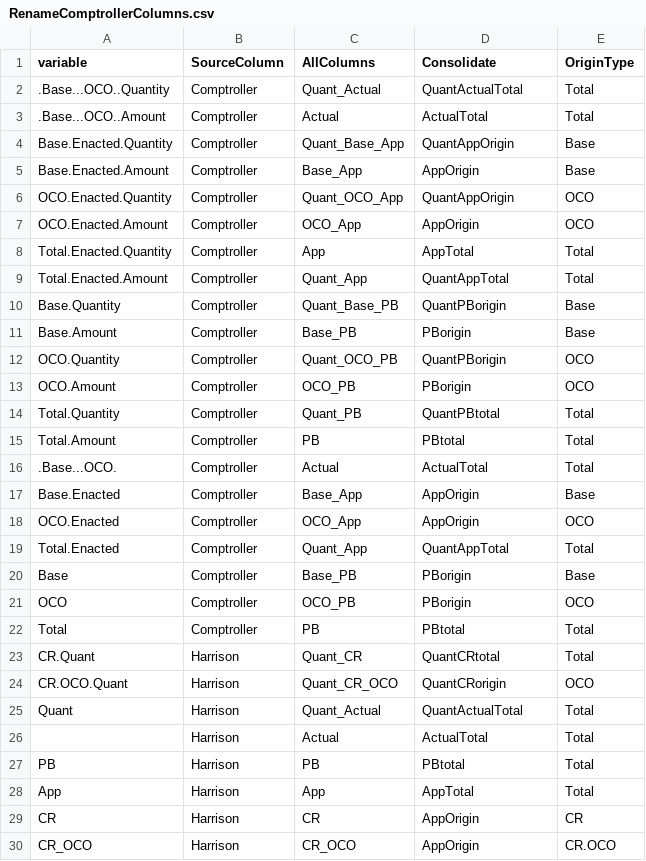
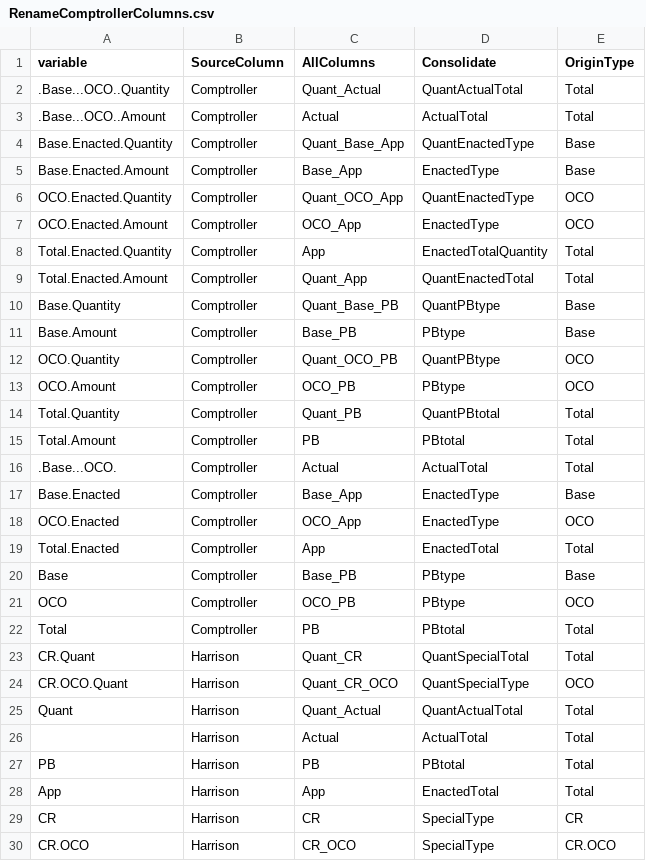
Before and after one commit to spandyacsis/Crisis-Funding, a CSV file: Lookups/RenameComptrollerColumns.csv, drawn as a sheet; only a part is shown; the diff covers the shown part only.

Commit message:
Switch over to the new and consolidated form of budget listing and standardizing between Harrison and comptroller docs.

```diff
--- a/Lookups/RenameComptrollerColumns.csv
+++ b/Lookups/RenameComptrollerColumns.csv
@@ -3,12 +3,12 @@ variable,SourceColumn,AllColumns,Consolidate,OriginType
 .Base...OCO..Amount,Comptroller,Actual,ActualTotal,Total
-Base.Enacted.Quantity,Comptroller,Quant_Base_App,QuantAppOrigin,Base
-Base.Enacted.Amount,Comptroller,Base_App,AppOrigin,Base
-OCO.Enacted.Quantity,Comptroller,Quant_OCO_App,QuantAppOrigin,OCO
-OCO.Enacted.Amount,Comptroller,OCO_App,AppOrigin,OCO
-Total.Enacted.Quantity,Comptroller,App,AppTotal,Total
-Total.Enacted.Amount,Comptroller,Quant_App,QuantAppTotal,Total
-Base.Quantity,Comptroller,Quant_Base_PB,QuantPBorigin,Base
-Base.Amount,Comptroller,Base_PB,PBorigin,Base
-OCO.Quantity,Comptroller,Quant_OCO_PB,QuantPBorigin,OCO
-OCO.Amount,Comptroller,OCO_PB,PBorigin,OCO
+Base.Enacted.Quantity,Comptroller,Quant_Base_App,QuantEnactedType,Base
+Base.Enacted.Amount,Comptroller,Base_App,EnactedType,Base
+OCO.Enacted.Quantity,Comptroller,Quant_OCO_App,QuantEnactedType,OCO
+OCO.Enacted.Amount,Comptroller,OCO_App,EnactedType,OCO
+Total.Enacted.Quantity,Comptroller,App,EnactedTotalQuantity,Total
+Total.Enacted.Amount,Comptroller,Quant_App,QuantEnactedTotal,Total
+Base.Quantity,Comptroller,Quant_Base_PB,QuantPBtype,Base
+Base.Amount,Comptroller,Base_PB,PBtype,Base
+OCO.Quantity,Comptroller,Quant_OCO_PB,QuantPBtype,OCO
+OCO.Amount,Comptroller,OCO_PB,PBtype,OCO
 Total.Quantity,Comptroller,Quant_PB,QuantPBtotal,Total
@@ -16,10 +16,10 @@ Total.Amount,Comptroller,PB,PBtotal,Total
 .Base...OCO.,Comptroller,Actual,ActualTotal,Total
-Base.Enacted,Comptroller,Base_App,AppOrigin,Base
-OCO.Enacted,Comptroller,OCO_App,AppOrigin,OCO
-Total.Enacted,Comptroller,Quant_App,QuantAppTotal,Total
-Base,Comptroller,Base_PB,PBorigin,Base
-OCO,Comptroller,OCO_PB,PBorigin,OCO
+Base.Enacted,Comptroller,Base_App,EnactedType,Base
+OCO.Enacted,Comptroller,OCO_App,EnactedType,OCO
+Total.Enacted,Comptroller,App,EnactedTotal,Total
+Base,Comptroller,Base_PB,PBtype,Base
+OCO,Comptroller,OCO_PB,PBtype,OCO
 Total,Comptroller,PB,PBtotal,Total
-CR.Quant,Harrison,Quant_CR,QuantCRtotal,Total
-CR.OCO.Quant,Harrison,Quant_CR_OCO,QuantCRorigin,OCO
+CR.Quant,Harrison,Quant_CR,QuantSpecialTotal,Total
+CR.OCO.Quant,Harrison,Quant_CR_OCO,QuantSpecialType,OCO
 Quant,Harrison,Quant_Actual,QuantActualTotal,Total
@@ -27,4 +27,4 @@ Quant,Harrison,Quant_Actual,QuantActualTotal,Total
 PB,Harrison,PB,PBtotal,Total
-App,Harrison,App,AppTotal,Total
-CR,Harrison,CR,AppOrigin,CR
-CR_OCO,Harrison,CR_OCO,AppOrigin,CR.OCO
+App,Harrison,App,EnactedTotal,Total
+CR,Harrison,CR,SpecialType,CR
+CR.OCO,Harrison,CR_OCO,SpecialType,CR.OCO
```
Also changed, not shown: 16 edited cells elsewhere in this file, 10 other files.
